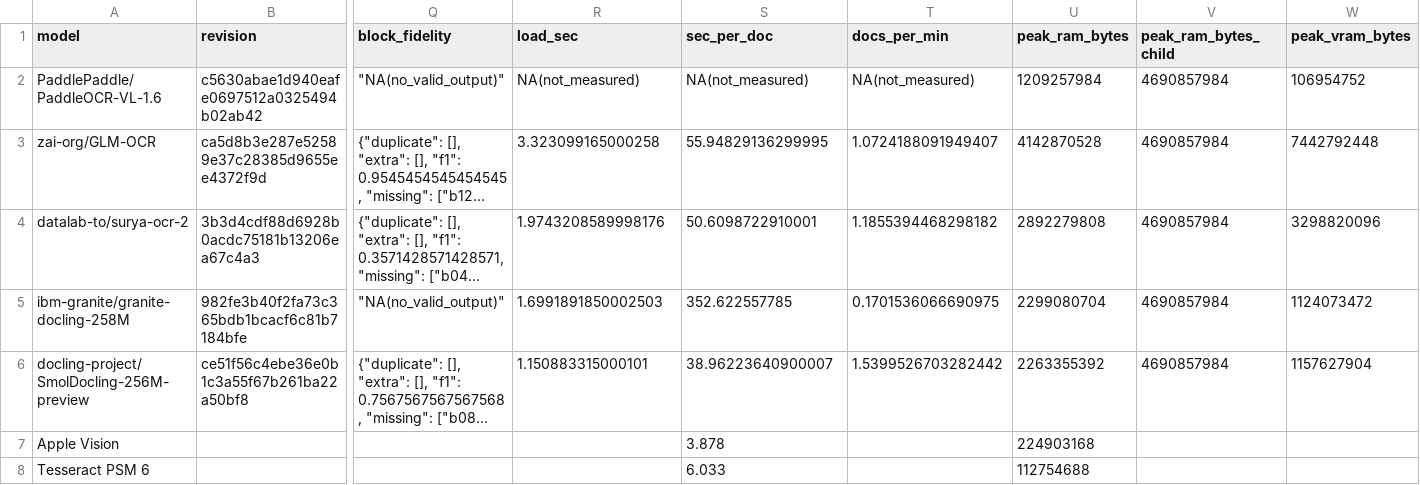
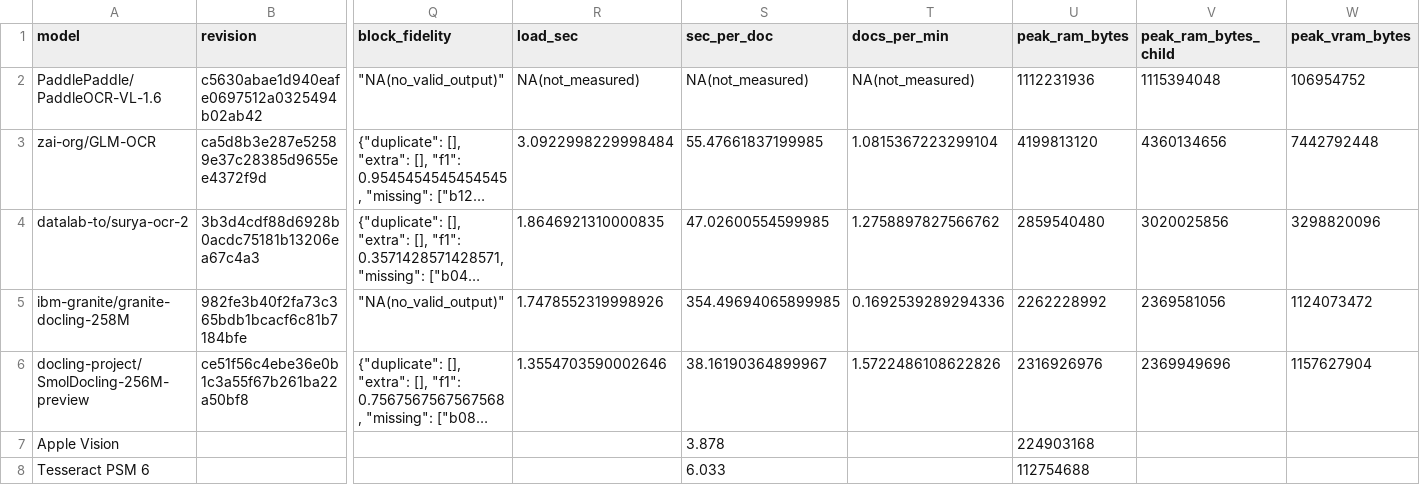
Before and after one commit to choco9966/docinsights-2026, a CSV file: research/ocr-small-models/generated/comparison.csv, drawn as a sheet; only a part is shown, gaps mark what is left out; long unchanged cells end in …; the diff names each change by its address in the sheet, - before the commit and + after, or states it on an @@ line.

```diff
--- a/research/ocr-small-models/generated/comparison.csv
+++ b/research/ocr-small-models/generated/comparison.csv
-U2 (peak_ram_bytes): 1209257984
+U2 (peak_ram_bytes): 1112231936
-V2 (peak_ram_bytes_child): 4690857984
+V2 (peak_ram_bytes_child): 1115394048
-R3 (load_sec): 3.323099165000258
+R3 (load_sec): 3.0922998229998484
-S3 (sec_per_doc): 55.94829136299995
+S3 (sec_per_doc): 55.47661837199985
-T3 (docs_per_min): 1.0724188091949407
+T3 (docs_per_min): 1.0815367223299104
-U3 (peak_ram_bytes): 4142870528
+U3 (peak_ram_bytes): 4199813120
-V3 (peak_ram_bytes_child): 4690857984
+V3 (peak_ram_bytes_child): 4360134656
-R4 (load_sec): 1.9743208589998176
+R4 (load_sec): 1.8646921310000835
-S4 (sec_per_doc): 50.6098722910001
+S4 (sec_per_doc): 47.02600554599985
-T4 (docs_per_min): 1.1855394468298182
+T4 (docs_per_min): 1.2758897827566762
-U4 (peak_ram_bytes): 2892279808
+U4 (peak_ram_bytes): 2859540480
-V4 (peak_ram_bytes_child): 4690857984
+V4 (peak_ram_bytes_child): 3020025856
-R5 (load_sec): 1.6991891850002503
+R5 (load_sec): 1.7478552319998926
-S5 (sec_per_doc): 352.622557785
+S5 (sec_per_doc): 354.49694065899985
-T5 (docs_per_min): 0.1701536066690975
+T5 (docs_per_min): 0.1692539289294336
-U5 (peak_ram_bytes): 2299080704
+U5 (peak_ram_bytes): 2262228992
-V5 (peak_ram_bytes_child): 4690857984
+V5 (peak_ram_bytes_child): 2369581056
-R6 (load_sec): 1.150883315000101
+R6 (load_sec): 1.3554703590002646
-S6 (sec_per_doc): 38.96223640900007
+S6 (sec_per_doc): 38.16190364899967
-T6 (docs_per_min): 1.5399526703282442
+T6 (docs_per_min): 1.5722486108622826
-U6 (peak_ram_bytes): 2263355392
+U6 (peak_ram_bytes): 2316926976
-V6 (peak_ram_bytes_child): 4690857984
+V6 (peak_ram_bytes_child): 2369949696
```
Also changed, not shown: research/ocr-small-models/generated/measured-raw.csv, research/ocr-small-models/raw/v2/results.csv, 24 other files.
